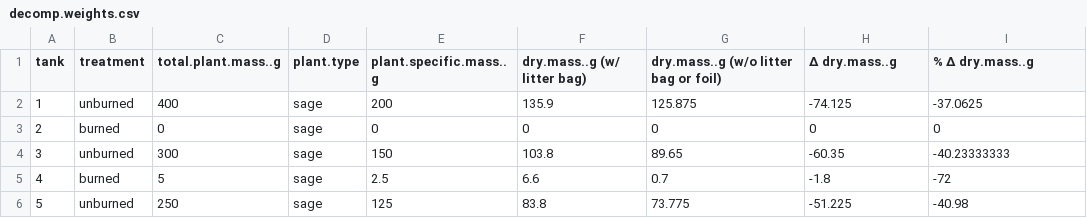
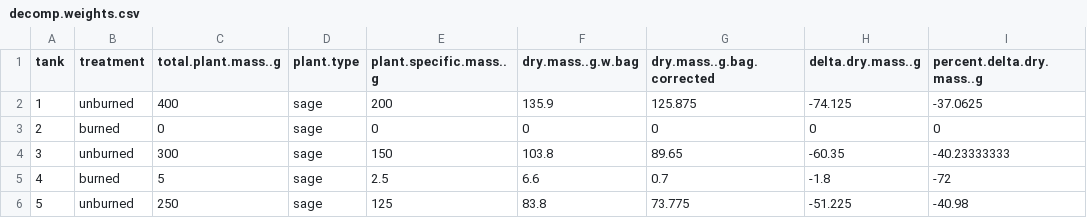
Before and after one commit to cbwall/Pyromania, a CSV file: data/decomp.weights.csv, drawn as a sheet; only a part is shown.

```diff
--- a/data/decomp.weights.csv
+++ b/data/decomp.weights.csv
@@ -1,2 +1,2 @@
-tank,treatment,total.plant.mass..g,plant.type,plant.specific.mass..g,dry.mass..g (w/ litter bag),dry.mass..g (w/o litter bag or foil),∆ dry.mass..g,% ∆ dry.mass..g
+tank,treatment,total.plant.mass..g,plant.type,plant.specific.mass..g,dry.mass..g.w.bag,dry.mass..g.bag.corrected,delta.dry.mass..g,percent.delta.dry.mass..g
 1,unburned,400,sage,200,135.9,125.875,-74.125,-37.0625
```
Also changed, not shown: 4 other files.
